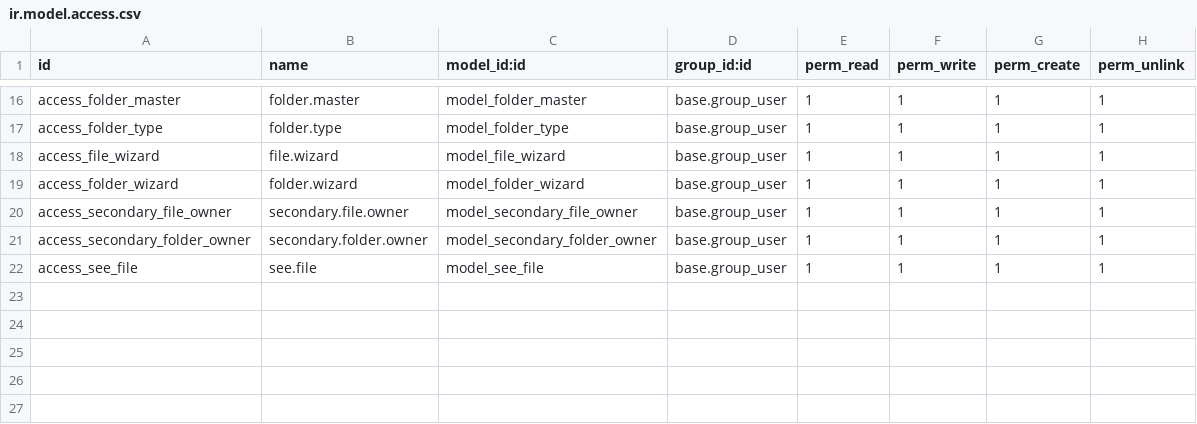
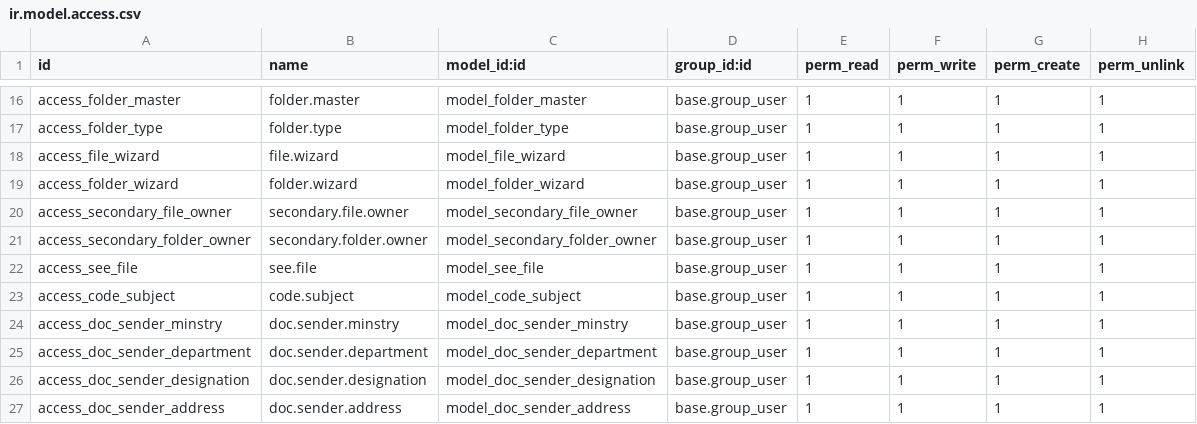
Before and after one commit to gotorishab/stpi, a CSV file: smart_office/security/ir.model.access.csv, drawn as a sheet; only a part is shown, gaps mark what is left out; the diff names each change by its address in the sheet, - before the commit and + after, or states it on an @@ line.

Commit message:
Smart Office

```diff
--- a/smart_office/security/ir.model.access.csv
+++ b/smart_office/security/ir.model.access.csv
+row 23: access_code_subject | code.subject | model_code_subject | base.group_user | 1 | 1 | 1 | 1
+row 24: access_doc_sender_minstry | doc.sender.minstry | model_doc_sender_minstry | base.group_user | 1 | 1 | 1 | 1
+row 25: access_doc_sender_department | doc.sender.department | model_doc_sender_department | base.group_user | 1 | 1 | 1 | 1
+row 26: access_doc_sender_designation | doc.sender.designation | model_doc_sender_designation | base.group_user | 1 | 1 | 1 | 1
+row 27: access_doc_sender_address | doc.sender.address | model_doc_sender_address | base.group_user | 1 | 1 | 1 | 1
```
Also changed, not shown: 7 other files.
